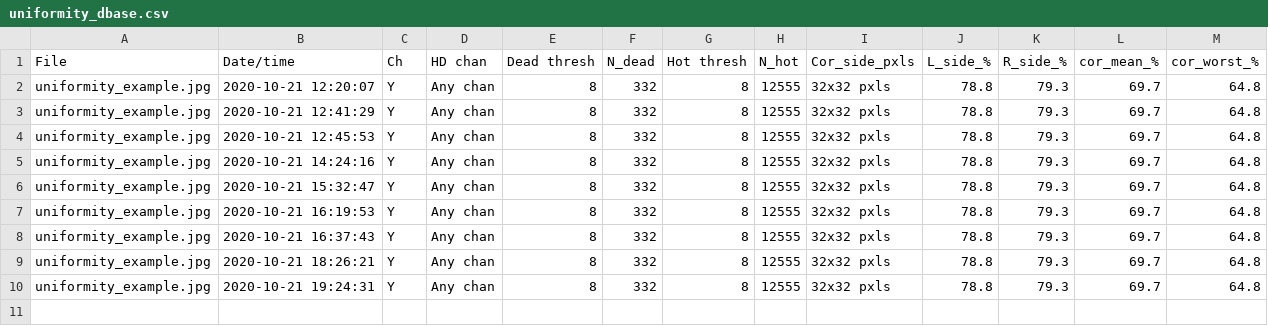
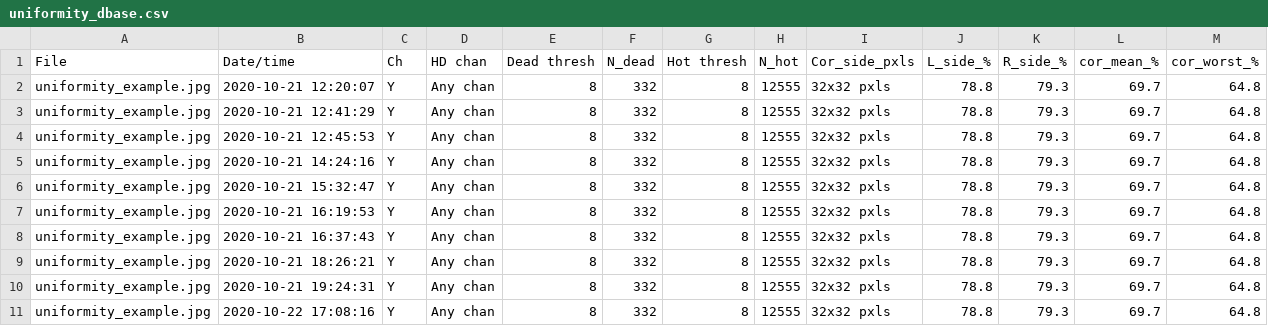
Before and after one commit to maslyankov/Automated-Android-PhotoVideo-Testing, a CSV file: images/imatest/Results/uniformity_dbase.csv, drawn as a sheet.

Commit message:
Added missing data for color/tone test type for imatest

```diff
--- a/images/imatest/Results/uniformity_dbase.csv
+++ b/images/imatest/Results/uniformity_dbase.csv
@@ -10 +10,2 @@ uniformity_example.jpg,2020-10-21 18:26:21,Y,Any chan,    8,  332,    8,12555,32
 uniformity_example.jpg,2020-10-21 19:24:31,Y,Any chan,    8,  332,    8,12555,32x32 pxls, 78.8, 79.3, 69.7, 64.8
+uniformity_example.jpg,2020-10-22 17:08:16,Y,Any chan,    8,  332,    8,12555,32x32 pxls, 78.8, 79.3, 69.7, 64.8
```
Also changed, not shown: images/imatest/Results/blemish_example_blem_Y.csv, images/imatest/Results/checkerboard_example_Y_1_sfrbatch.csv, 36 other files.
